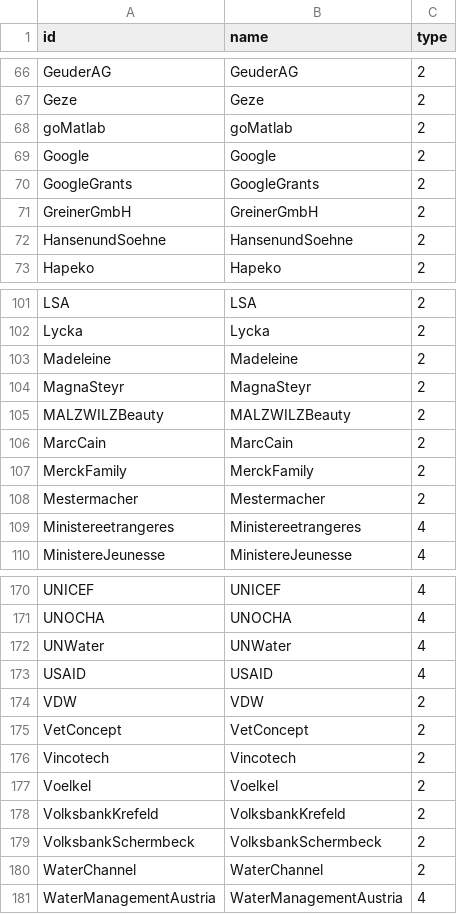
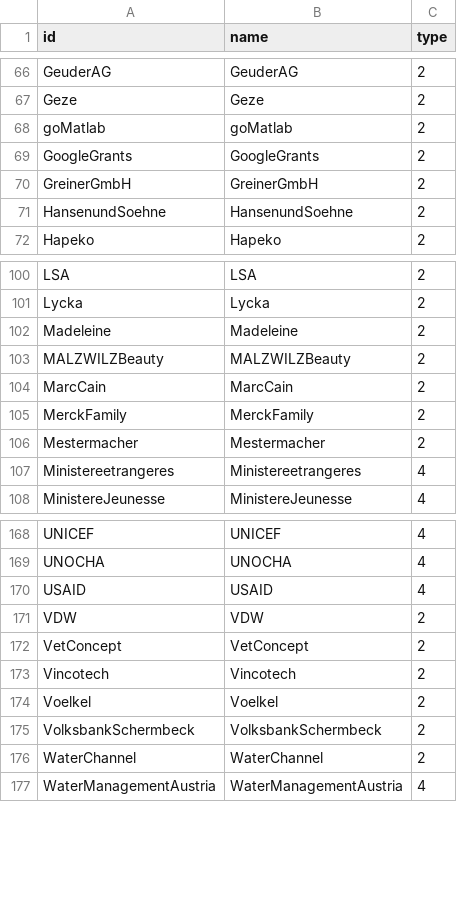
Before and after one commit to hdm-sw184/Die-magische-Sieben, a CSV file: 226305_Unterstützernetzwerk_nodelist_indegreesab12_ID.csv, drawn as a sheet; only a part is shown, gaps mark what is left out.

Commit message:
Update 226305_Unterstützernetzwerk_nodelist_indegreesab12_ID.csv

```diff
--- a/226305_Unterstützernetzwerk_nodelist_indegreesab12_ID.csv
+++ b/226305_Unterstützernetzwerk_nodelist_indegreesab12_ID.csv
@@ -68,3 +68,2 @@ Geze,Geze,2
 goMatlab,goMatlab,2
-Google,Google,2
 GoogleGrants,GoogleGrants,2
@@ -103,3 +102,2 @@ Lycka,Lycka,2
 Madeleine,Madeleine,2
-MagnaSteyr,MagnaSteyr,2
 MALZWILZBeauty,MALZWILZBeauty,2
@@ -171,3 +169,2 @@ UNICEF,UNICEF,4
 UNOCHA,UNOCHA,4
-UNWater,UNWater,4
 USAID,USAID,4
@@ -177,3 +174,2 @@ Vincotech,Vincotech,2
 Voelkel,Voelkel,2
-VolksbankKrefeld,VolksbankKrefeld,2
 VolksbankSchermbeck,VolksbankSchermbeck,2
```
